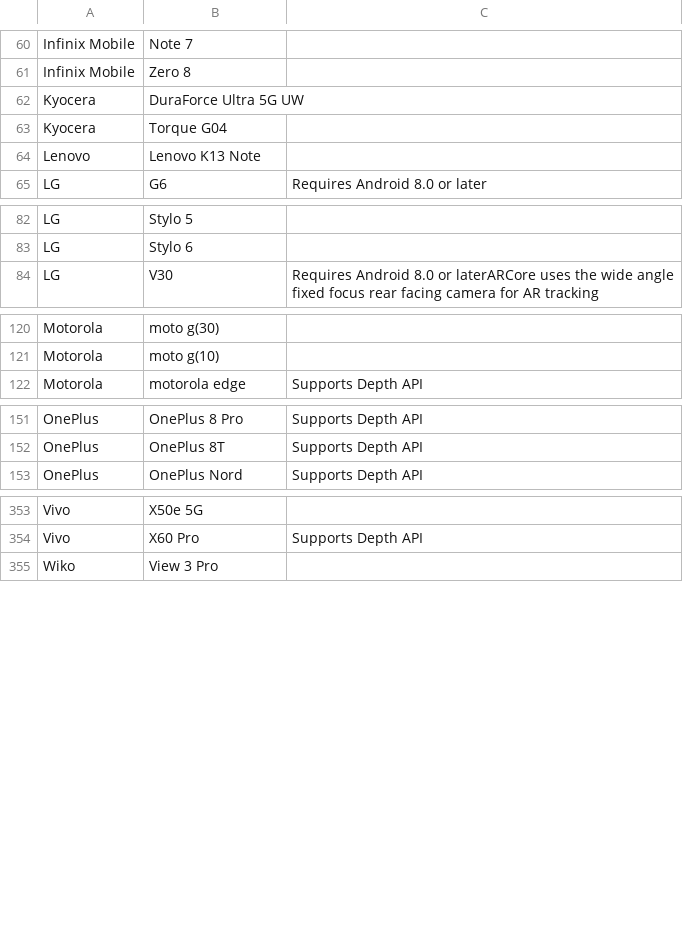
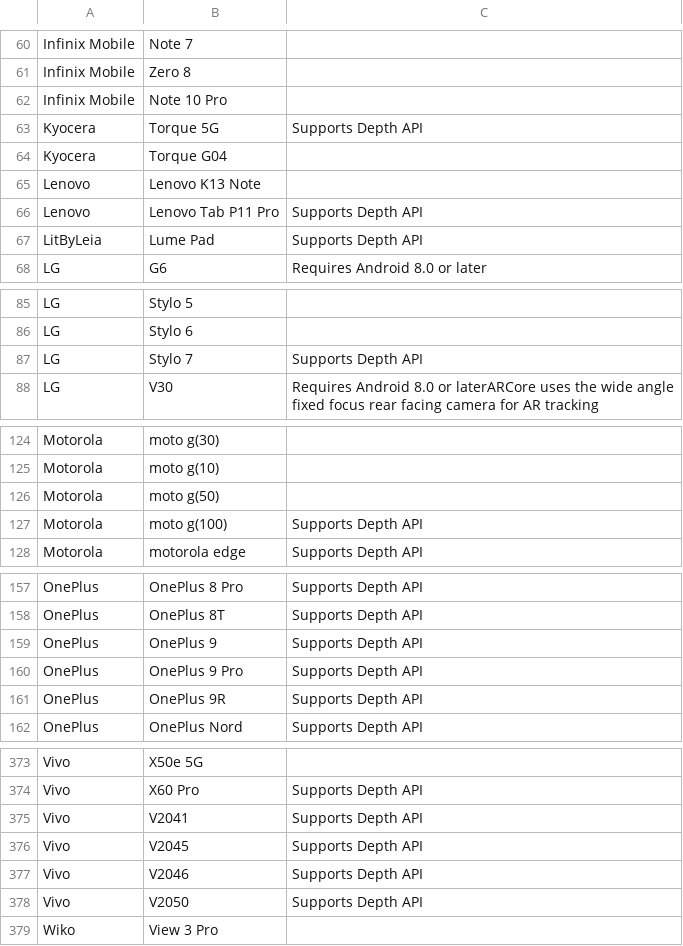
Before and after one commit to androidtrackers/arcore-devices, a CSV file: devices.csv, drawn as a sheet; only a part is shown, gaps mark what is left out; removed rows and columns are numbered as before the commit, all else as after; the diff covers the shown part only; the diff names each change by its address in the sheet, - before the commit and + after, or states it on an @@ line.

```diff
--- a/devices.csv
+++ b/devices.csv
-row 62: Kyocera | DuraForce Ultra 5G UW
+row 62: Infinix Mobile | Note 10 Pro
+row 63: Kyocera | Torque 5G | Supports Depth API
+row 66: Lenovo | Lenovo Tab P11 Pro | Supports Depth API
+row 67: LitByLeia | Lume Pad | Supports Depth API
+row 87: LG | Stylo 7 | Supports Depth API
+row 126: Motorola | moto g(50)
+row 127: Motorola | moto g(100) | Supports Depth API
+row 159: OnePlus | OnePlus 9 | Supports Depth API
+row 160: OnePlus | OnePlus 9 Pro | Supports Depth API
+row 161: OnePlus | OnePlus 9R | Supports Depth API
+row 375: Vivo | V2041 | Supports Depth API
+row 376: Vivo | V2045 | Supports Depth API
+row 377: Vivo | V2046 | Supports Depth API
+row 378: Vivo | V2050 | Supports Depth API
```
Also changed, not shown: 21 added rows and 13 edited cells elsewhere in this file, 1 other file.
